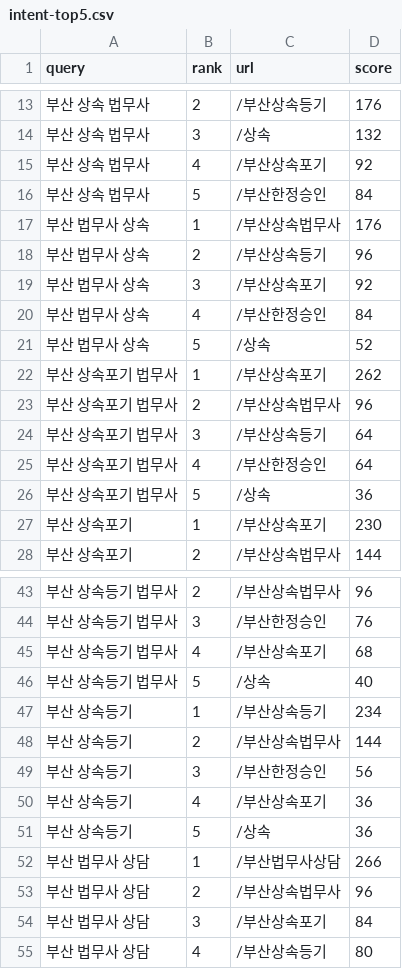
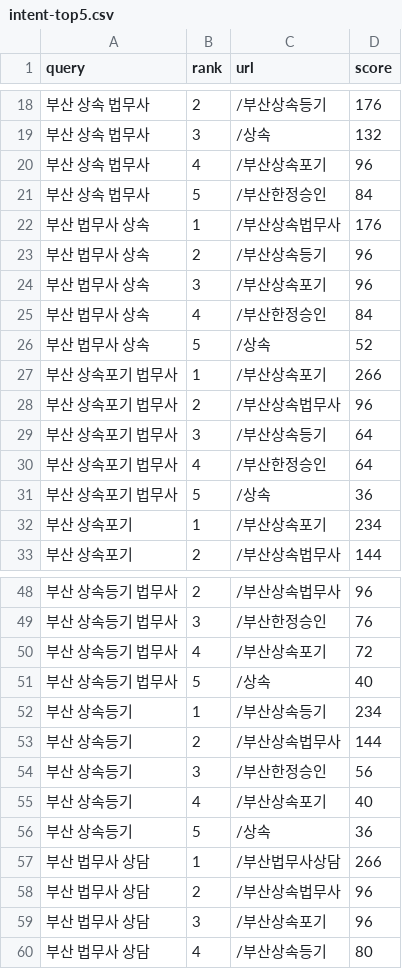
Before and after one commit to gyeonghwan95/daom, a CSV file: seo/inheritance/intent-top5.csv, drawn as a sheet; only a part is shown, gaps mark what is left out; the diff covers the shown part only.

```diff
--- a/seo/inheritance/intent-top5.csv
+++ b/seo/inheritance/intent-top5.csv
@@ -14,3 +19,3 @@ query,rank,url,score
 부산 상속 법무사,3,/상속,132
-부산 상속 법무사,4,/부산상속포기,92
+부산 상속 법무사,4,/부산상속포기,96
 부산 상속 법무사,5,/부산한정승인,84
@@ -18,6 +23,6 @@ query,rank,url,score
 부산 법무사 상속,2,/부산상속등기,96
-부산 법무사 상속,3,/부산상속포기,92
+부산 법무사 상속,3,/부산상속포기,96
 부산 법무사 상속,4,/부산한정승인,84
 부산 법무사 상속,5,/상속,52
-부산 상속포기 법무사,1,/부산상속포기,262
+부산 상속포기 법무사,1,/부산상속포기,266
 부산 상속포기 법무사,2,/부산상속법무사,96
@@ -26,3 +31,3 @@ query,rank,url,score
 부산 상속포기 법무사,5,/상속,36
-부산 상속포기,1,/부산상속포기,230
+부산 상속포기,1,/부산상속포기,234
 부산 상속포기,2,/부산상속법무사,144
@@ -44,3 +49,3 @@ query,rank,url,score
 부산 상속등기 법무사,3,/부산한정승인,76
-부산 상속등기 법무사,4,/부산상속포기,68
+부산 상속등기 법무사,4,/부산상속포기,72
 부산 상속등기 법무사,5,/상속,40
@@ -49,3 +54,3 @@ query,rank,url,score
 부산 상속등기,3,/부산한정승인,56
-부산 상속등기,4,/부산상속포기,36
+부산 상속등기,4,/부산상속포기,40
 부산 상속등기,5,/상속,36
@@ -53,3 +58,3 @@ query,rank,url,score
 부산 법무사 상담,2,/부산상속법무사,96
-부산 법무사 상담,3,/부산상속포기,84
+부산 법무사 상담,3,/부산상속포기,96
 부산 법무사 상담,4,/부산상속등기,80
```
Also changed, not shown: 5 added rows and 9 edited cells elsewhere in this file, seo/inheritance/baseline-metadata.csv, seo/inheritance/baseline-routes.csv, 43 other files.
